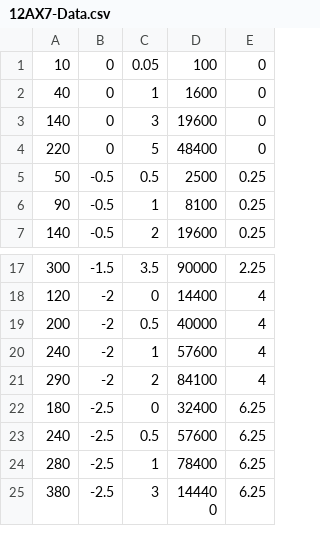
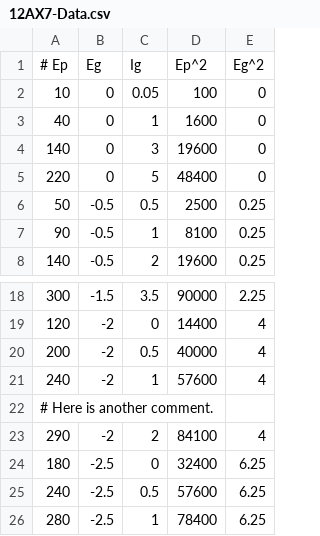
Before and after one commit to AmateurECE/Vacuum-Tube-Analyses, a CSV file: data/12AX7-Data.csv, drawn as a sheet; only a part is shown, gaps mark what is left out; the shorter side is filled out with more unchanged rows.

Commit message:
Added comments for testing remove_comments()

```diff
--- a/data/12AX7-Data.csv
+++ b/data/12AX7-Data.csv
@@ -1 +1,2 @@
+# Ep, Eg, Ig, Ep^2, Eg^2
 10,0,0.05,100,0
@@ -20,2 +21,3 @@
 240,-2,1,57600,4
+# Here is another comment.
 290,-2,2,84100,4
```
